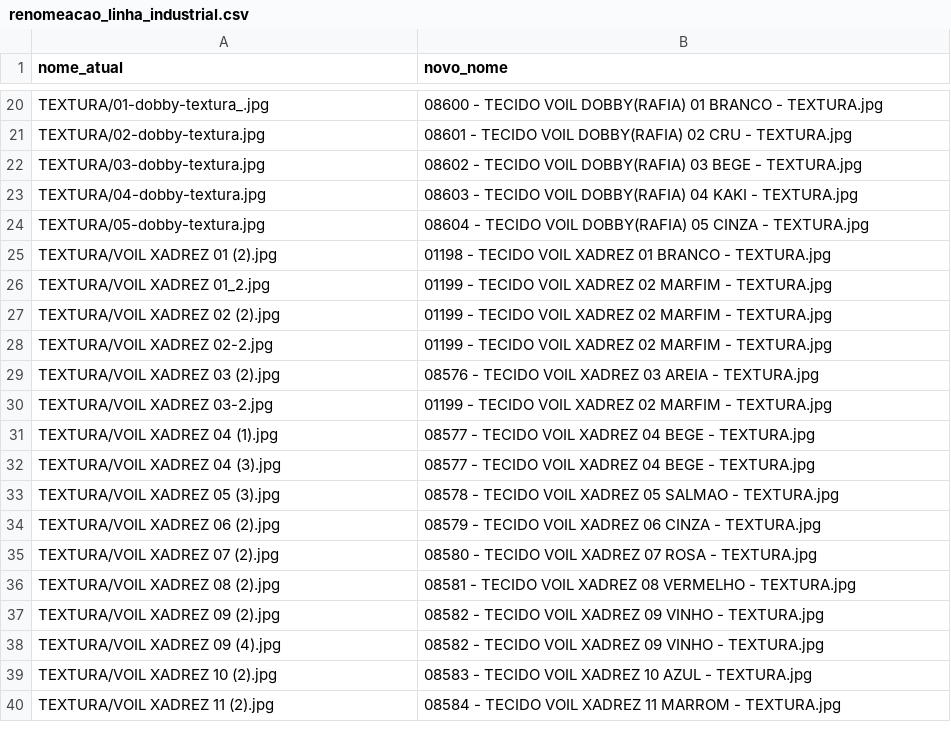
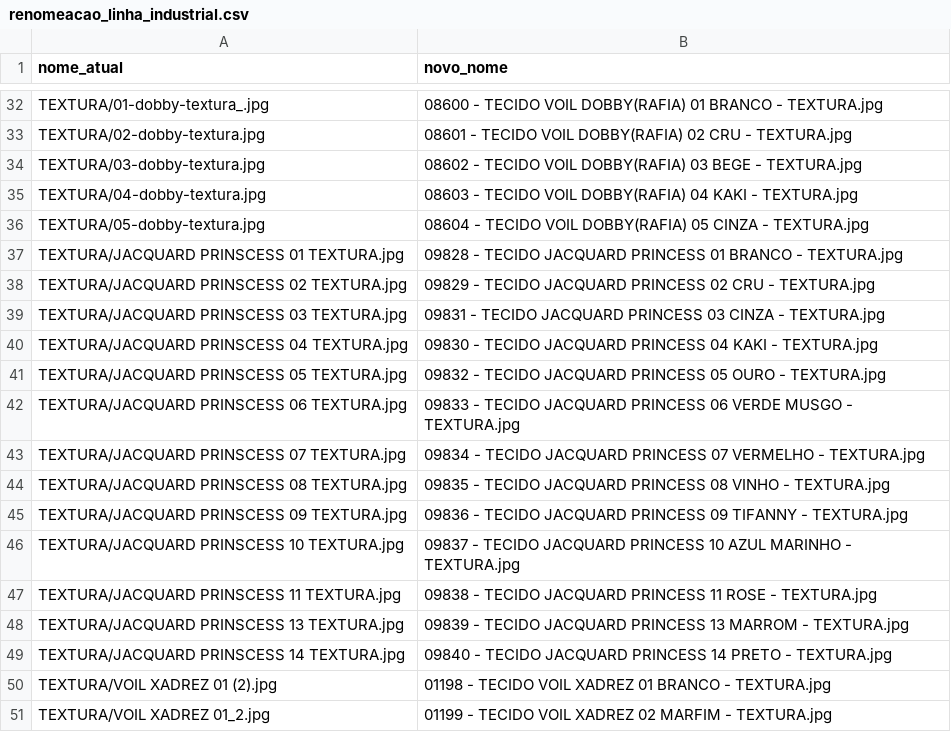
Before and after one commit to KaiqueSGomes/imgs_VendaAI---Cortinas, a CSV file: renomeacoes/renomeacao_linha_industrial.csv, drawn as a sheet; only a part is shown, gaps mark what is left out; the shorter side is filled out with more unchanged rows; the diff covers the shown part only.

```diff
--- a/renomeacoes/renomeacao_linha_industrial.csv
+++ b/renomeacoes/renomeacao_linha_industrial.csv
@@ -24,2 +36,15 @@ TEXTURA/04-dobby-textura.jpg,08603 - TECIDO VOIL DOBBY(RAFIA) 04 KAKI - TEXTURA.
 TEXTURA/05-dobby-textura.jpg,08604 - TECIDO VOIL DOBBY(RAFIA) 05 CINZA - TEXTURA.jpg
+TEXTURA/JACQUARD PRINSCESS 01 TEXTURA.jpg,09828 - TECIDO JACQUARD PRINCESS 01 BRANCO - TEXTURA.jpg
+TEXTURA/JACQUARD PRINSCESS 02 TEXTURA.jpg,09829 - TECIDO JACQUARD PRINCESS 02 CRU - TEXTURA.jpg
+TEXTURA/JACQUARD PRINSCESS 03 TEXTURA.jpg,09831 - TECIDO JACQUARD PRINCESS 03 CINZA - TEXTURA.jpg
+TEXTURA/JACQUARD PRINSCESS 04 TEXTURA.jpg,09830 - TECIDO JACQUARD PRINCESS 04 KAKI - TEXTURA.jpg
+TEXTURA/JACQUARD PRINSCESS 05 TEXTURA.jpg,09832 - TECIDO JACQUARD PRINCESS 05 OURO - TEXTURA.jpg
+TEXTURA/JACQUARD PRINSCESS 06 TEXTURA.jpg,09833 - TECIDO JACQUARD PRINCESS 06 VERDE MUSGO - TEXTURA.jpg
+TEXTURA/JACQUARD PRINSCESS 07 TEXTURA.jpg,09834 - TECIDO JACQUARD PRINCESS 07 VERMELHO - TEXTURA.jpg
+TEXTURA/JACQUARD PRINSCESS 08 TEXTURA.jpg,09835 - TECIDO JACQUARD PRINCESS 08 VINHO - TEXTURA.jpg
+TEXTURA/JACQUARD PRINSCESS 09 TEXTURA.jpg,09836 - TECIDO JACQUARD PRINCESS 09 TIFANNY - TEXTURA.jpg
+TEXTURA/JACQUARD PRINSCESS 10 TEXTURA.jpg,09837 - TECIDO JACQUARD PRINCESS 10 AZUL MARINHO - TEXTURA.jpg
+TEXTURA/JACQUARD PRINSCESS 11 TEXTURA.jpg,09838 - TECIDO JACQUARD PRINCESS 11 ROSE - TEXTURA.jpg
+TEXTURA/JACQUARD PRINSCESS 13 TEXTURA.jpg,09839 - TECIDO JACQUARD PRINCESS 13 MARROM - TEXTURA.jpg
+TEXTURA/JACQUARD PRINSCESS 14 TEXTURA.jpg,09840 - TECIDO JACQUARD PRINCESS 14 PRETO - TEXTURA.jpg
 TEXTURA/VOIL XADREZ 01 (2).jpg,01198 - TECIDO VOIL XADREZ 01 BRANCO - TEXTURA.jpg
```
Also changed, not shown: 12 added rows elsewhere in this file, renomeacoes/renomeacao_501.csv, renomeacoes/renomeacao_503.csv, 3 other files.
